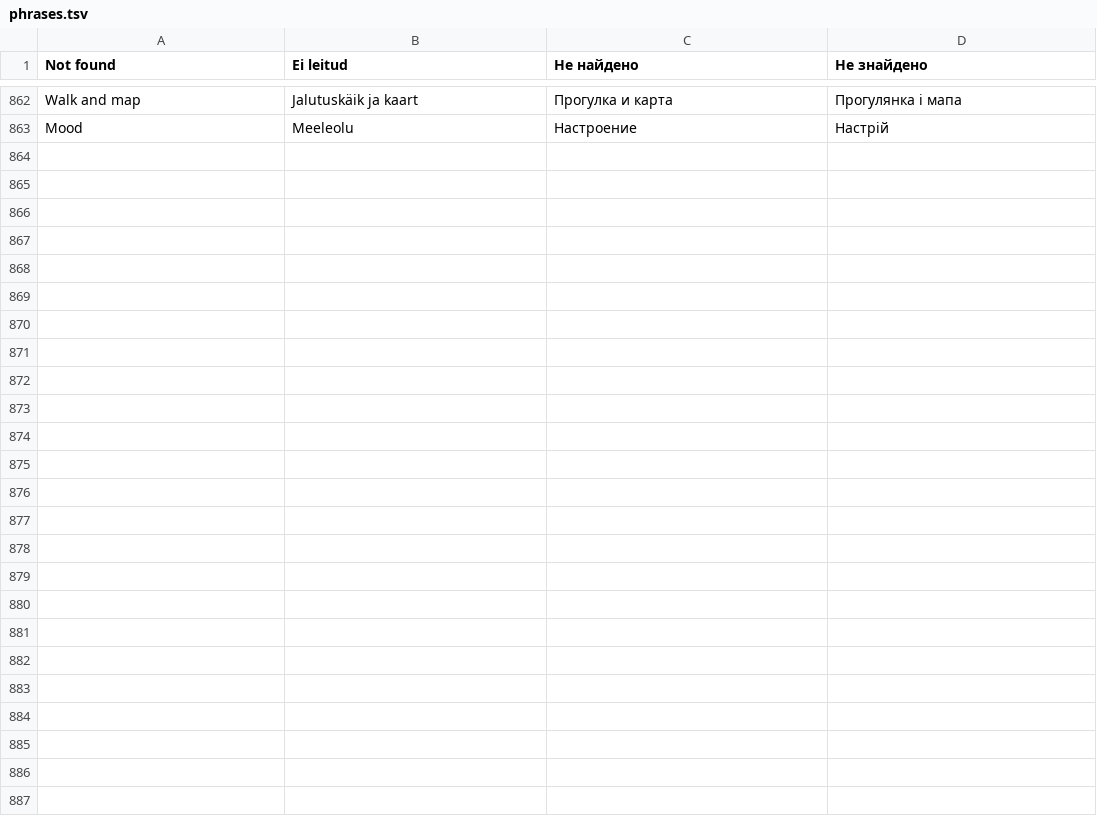
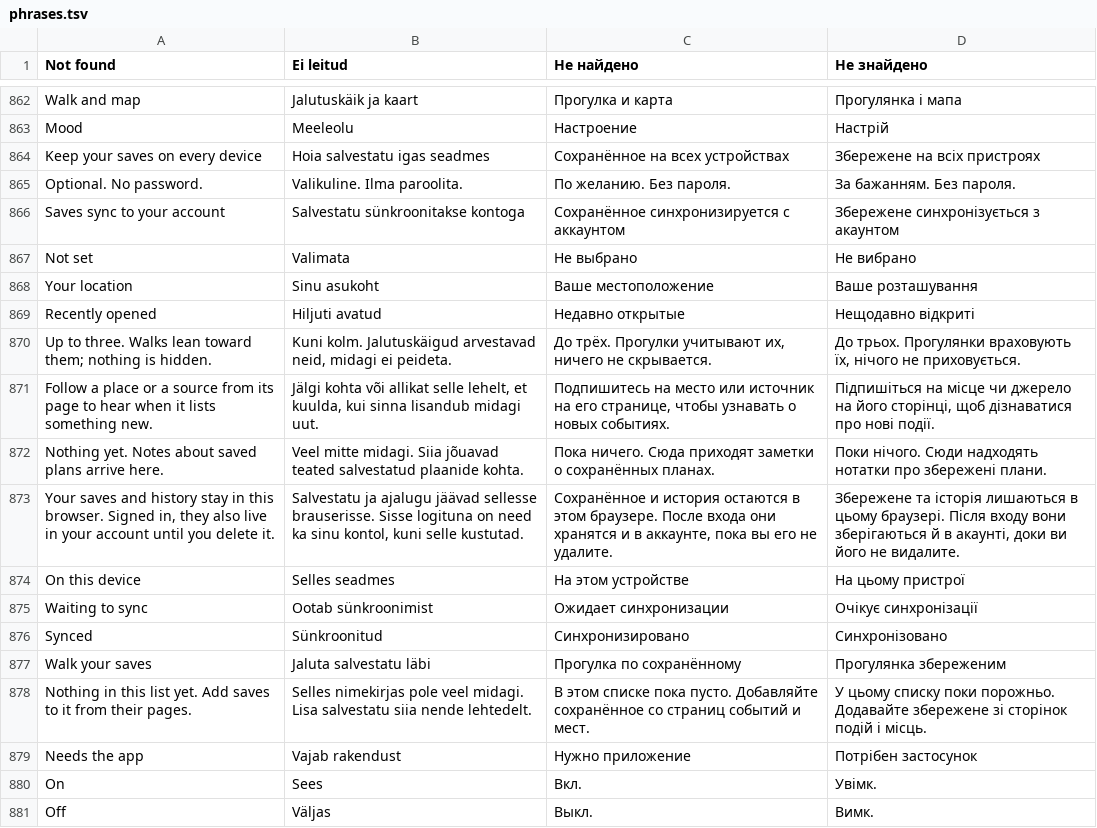
Before and after one commit to wimpex18/WanderAlt, a TSV file: lang/phrases.tsv, drawn as a sheet; only a part is shown, gaps mark what is left out.

```diff
--- a/lang/phrases.tsv
+++ b/lang/phrases.tsv
@@ -863 +863,19 @@ Walk and map	Jalutuskäik ja kaart	Прогулка и карта	Прогуля
 Mood	Meeleolu	Настроение	Настрій
+Keep your saves on every device	Hoia salvestatu igas seadmes	Сохранённое на всех устройствах	Збережене на всіх пристроях
+Optional. No password.	Valikuline. Ilma paroolita.	По желанию. Без пароля.	За бажанням. Без пароля.
+Saves sync to your account	Salvestatu sünkroonitakse kontoga	Сохранённое синхронизируется с аккаунтом	Збережене синхронізується з акаунтом
+Not set	Valimata	Не выбрано	Не вибрано
+Your location	Sinu asukoht	Ваше местоположение	Ваше розташування
+Recently opened	Hiljuti avatud	Недавно открытые	Нещодавно відкриті
+Up to three. Walks lean toward them; nothing is hidden.	Kuni kolm. Jalutuskäigud arvestavad neid, midagi ei peideta.	До трёх. Прогулки учитывают их, ничего не скрывается.	До трьох. Прогулянки враховують їх, нічого не приховується.
+Follow a place or a source from its page to hear when it lists something new.	Jälgi kohta või allikat selle lehelt, et kuulda, kui sinna lisandub midagi uut.	Подпишитесь на место или источник на его странице, чтобы узнавать о новых событиях.	Підпишіться на місце чи джерело на його сторінці, щоб дізнаватися про нові події.
+Nothing yet. Notes about saved plans arrive here.	Veel mitte midagi. Siia jõuavad teated salvestatud plaanide kohta.	Пока ничего. Сюда приходят заметки о сохранённых планах.	Поки нічого. Сюди надходять нотатки про збережені плани.
+Your saves and history stay in this browser. Signed in, they also live in your account until you delete it.	Salvestatu ja ajalugu jäävad sellesse brauserisse. Sisse logituna on need ka sinu kontol, kuni selle kustutad.	Сохранённое и история остаются в этом браузере. После входа они хранятся и в аккаунте, пока вы его не удалите.	Збережене та історія лишаються в цьому браузері. Після входу вони зберігаються й в акаунті, доки ви його не видалите.
+On this device	Selles seadmes	На этом устройстве	На цьому пристрої
+Waiting to sync	Ootab sünkroonimist	Ожидает синхронизации	Очікує синхронізації
+Synced	Sünkroonitud	Синхронизировано	Синхронізовано
+Walk your saves	Jaluta salvestatu läbi	Прогулка по сохранённому	Прогулянка збереженим
+Nothing in this list yet. Add saves to it from their pages.	Selles nimekirjas pole veel midagi. Lisa salvestatu siia nende lehtedelt.	В этом списке пока пусто. Добавляйте сохранённое со страниц событий и мест.	У цьому списку поки порожньо. Додавайте збережене зі сторінок подій і місць.
+Needs the app	Vajab rakendust	Нужно приложение	Потрібен застосунок
+On	Sees	Вкл.	Увімк.
+Off	Väljas	Выкл.	Вимк.
```
Also changed, not shown: lang/patterns.tsv, 12 other files.
